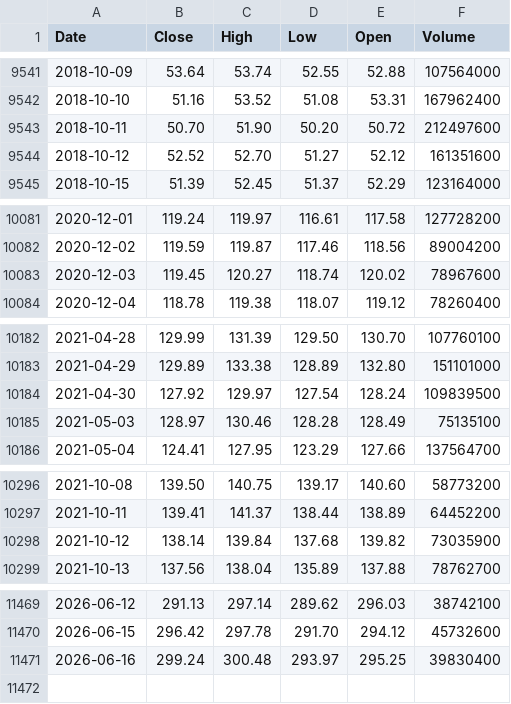
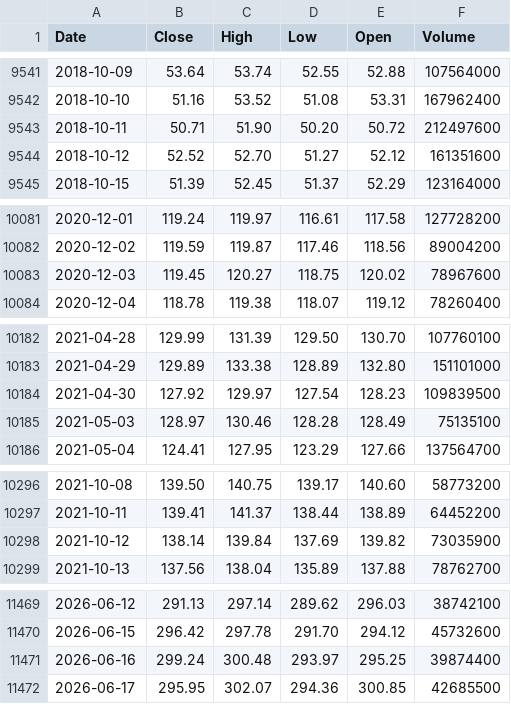
Before and after one commit to deraficionado-gif/stocks, a CSV file: data/aapl_stock.csv, drawn as a sheet; only a part is shown, gaps mark what is left out; the diff covers the shown part only.

```diff
--- a/data/aapl_stock.csv
+++ b/data/aapl_stock.csv
@@ -9542,3 +9542,3 @@ Date,Close,High,Low,Open,Volume
 2018-10-10,51.16,53.52,51.08,53.31,167962400
-2018-10-11,50.70,51.90,50.20,50.72,212497600
+2018-10-11,50.71,51.90,50.20,50.72,212497600
 2018-10-12,52.52,52.70,51.27,52.12,161351600
@@ -10082,3 +10082,3 @@ Date,Close,High,Low,Open,Volume
 2020-12-02,119.59,119.87,117.46,118.56,89004200
-2020-12-03,119.45,120.27,118.74,120.02,78967600
+2020-12-03,119.45,120.27,118.75,120.02,78967600
 2020-12-04,118.78,119.38,118.07,119.12,78260400
@@ -10183,3 +10183,3 @@ Date,Close,High,Low,Open,Volume
 2021-04-29,129.89,133.38,128.89,132.80,151101000
-2021-04-30,127.92,129.97,127.54,128.24,109839500
+2021-04-30,127.92,129.97,127.54,128.23,109839500
 2021-05-03,128.97,130.46,128.28,128.49,75135100
@@ -10297,3 +10297,3 @@ Date,Close,High,Low,Open,Volume
 2021-10-11,139.41,141.37,138.44,138.89,64452200
-2021-10-12,138.14,139.84,137.68,139.82,73035900
+2021-10-12,138.14,139.84,137.69,139.82,73035900
 2021-10-13,137.56,138.04,135.89,137.88,78762700
@@ -11470,2 +11470,3 @@ Date,Close,High,Low,Open,Volume
 2026-06-15,296.42,297.78,291.70,294.12,45732600
-2026-06-16,299.24,300.48,293.97,295.25,39830400
+2026-06-16,299.24,300.48,293.97,295.25,39874400
+2026-06-17,295.95,302.07,294.36,300.85,42685500
```
Also changed, not shown: 7 edited cells elsewhere in this file, data/msft_stock.csv.
